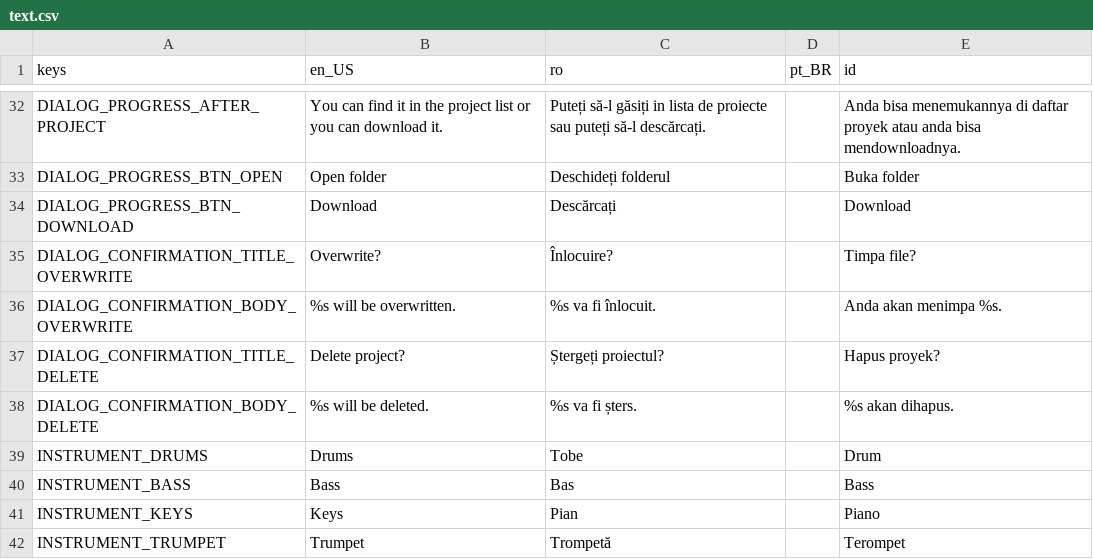
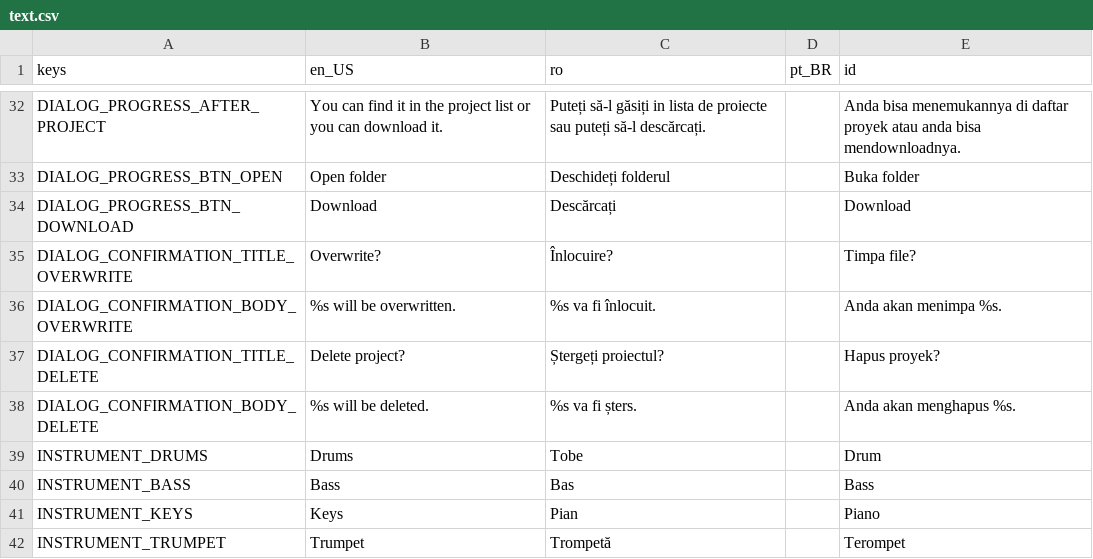
Before and after one commit to pattlebass/Music-DJ, a CSV file: languages/text.csv, drawn as a sheet; only a part is shown, gaps mark what is left out.

Commit message:
Update text.csv

```diff
--- a/languages/text.csv
+++ b/languages/text.csv
@@ -37,3 +37,3 @@ DIALOG_CONFIRMATION_BODY_OVERWRITE,%s will be overwritten.,%s va fi înlocuit.,,
 DIALOG_CONFIRMATION_TITLE_DELETE,Delete project?,Ștergeți proiectul?,,Hapus proyek?
-DIALOG_CONFIRMATION_BODY_DELETE,%s will be deleted.,%s va fi șters.,,%s akan dihapus.
+DIALOG_CONFIRMATION_BODY_DELETE,%s will be deleted.,%s va fi șters.,,Anda akan menghapus %s.
 INSTRUMENT_DRUMS,Drums,Tobe,,Drum
```
